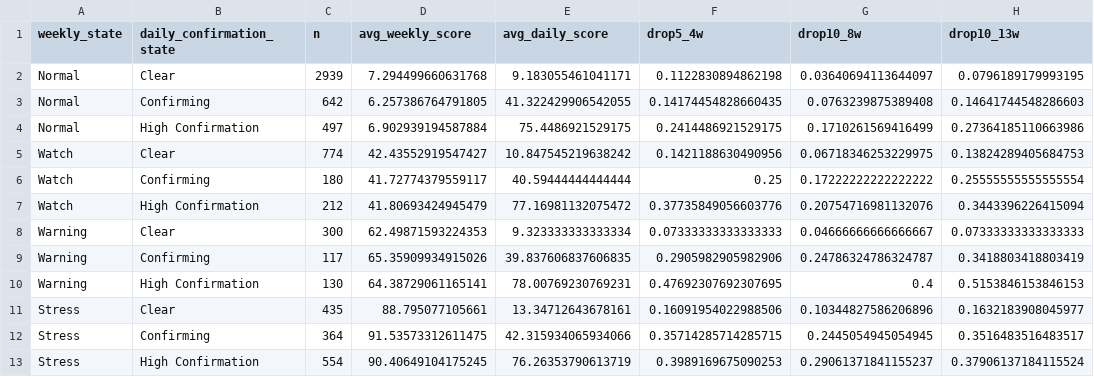
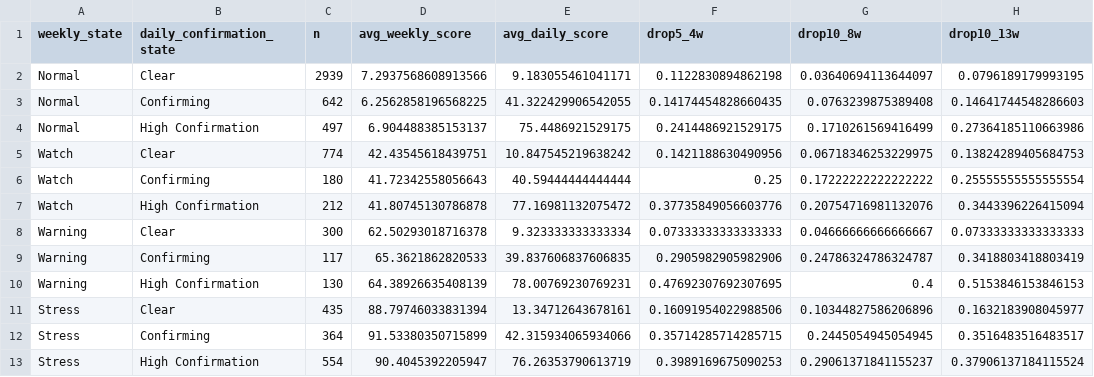
Before and after one commit to emkcufslp-kfc/Makret-Bull-and-Bear-Trap, a CSV file: exports/crash_predictor_study/daily_confirmation_evaluation.csv, drawn as a sheet; only a part is shown; the diff names each change by its address in the sheet, - before the commit and + after, or states it on an @@ line.

```diff
--- a/exports/crash_predictor_study/daily_confirmation_evaluation.csv
+++ b/exports/crash_predictor_study/daily_confirmation_evaluation.csv
-D2 (avg_weekly_score): 7.294499660631768
+D2 (avg_weekly_score): 7.2937568608913566
-D3 (avg_weekly_score): 6.257386764791805
+D3 (avg_weekly_score): 6.2562858196568225
-D4 (avg_weekly_score): 6.902939194587884
+D4 (avg_weekly_score): 6.904488385153137
-D5 (avg_weekly_score): 42.43552919547427
+D5 (avg_weekly_score): 42.43545618439751
-D6 (avg_weekly_score): 41.72774379559117
+D6 (avg_weekly_score): 41.72342558056643
-D7 (avg_weekly_score): 41.80693424945479
+D7 (avg_weekly_score): 41.80745130786878
-D8 (avg_weekly_score): 62.49871593224353
+D8 (avg_weekly_score): 62.50293018716378
-D9 (avg_weekly_score): 65.35909934915026
+D9 (avg_weekly_score): 65.3621862820533
-D10 (avg_weekly_score): 64.38729061165141
+D10 (avg_weekly_score): 64.38926635408139
-D11 (avg_weekly_score): 88.795077105661
+D11 (avg_weekly_score): 88.79746033831394
-D12 (avg_weekly_score): 91.53573312611475
+D12 (avg_weekly_score): 91.53380350715899
-D13 (avg_weekly_score): 90.40649104175245
+D13 (avg_weekly_score): 90.4045392205947
```
Also changed, not shown: exports/crash_predictor_study/composite_risk_bins.csv, exports/crash_predictor_study/latest_signal_snapshot.csv, 2 other files.
